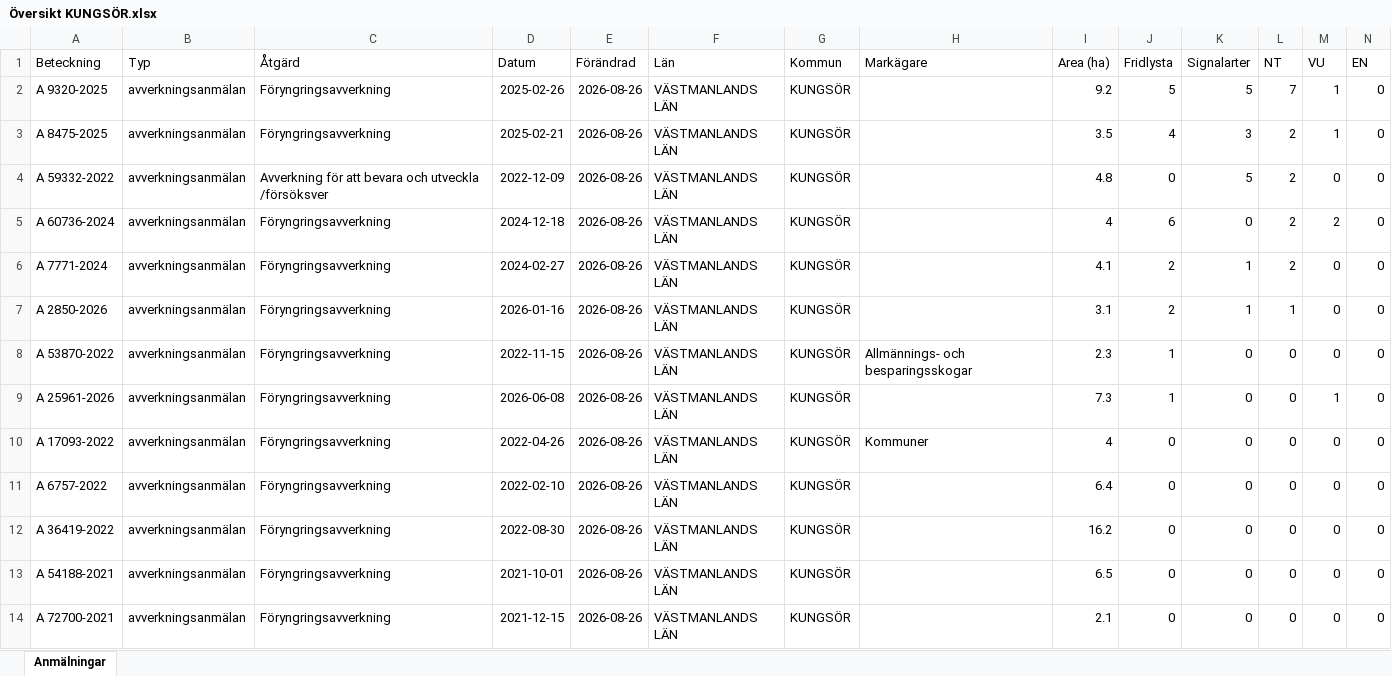
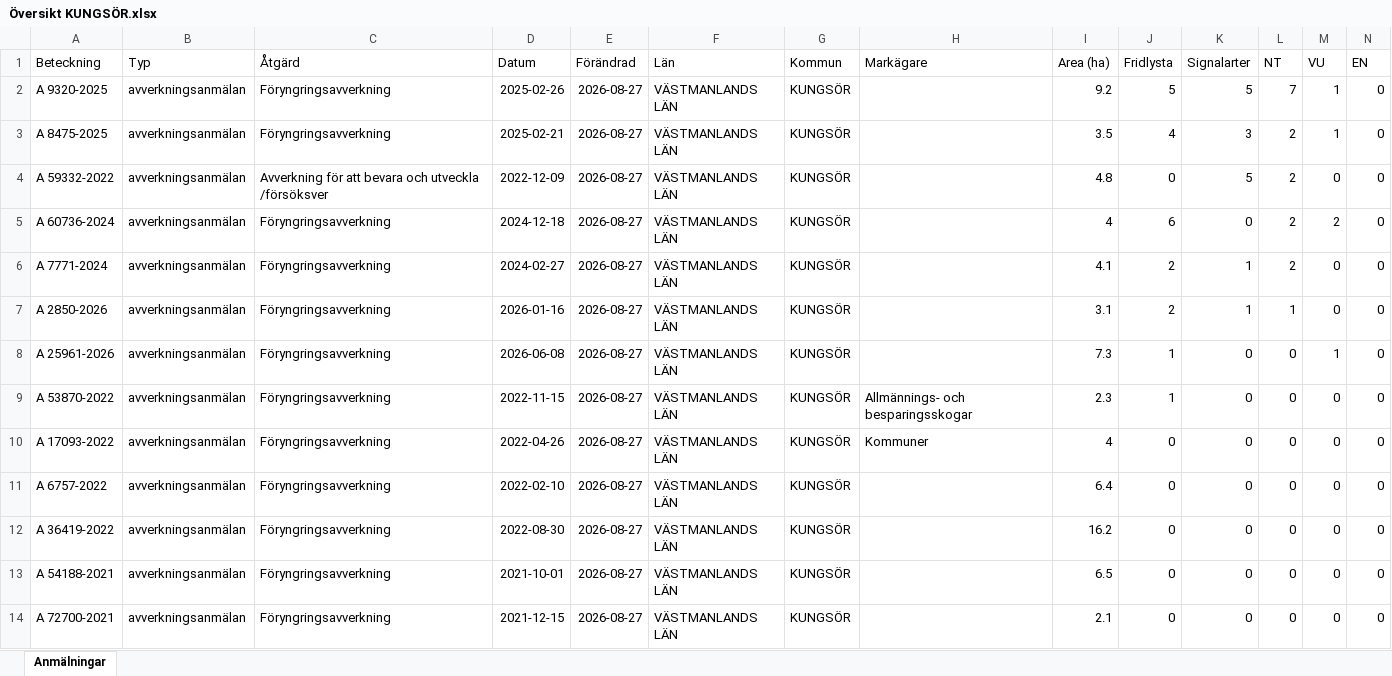
Before and after one commit to klasma/Logging_1960, an Excel workbook: Översikt KUNGSÖR.xlsx, sheet Anmälningar, drawn as a sheet; only a part is shown; values as stored, in another font and other column widths than the file's, no borders; removed rows and columns are numbered as before the commit, all else as after; rows hold the shown columns only; the diff covers the shown part only; the diff names each change by its address in the sheet, - before the commit and + after, or states it on an @@ line.

```diff
--- a/Översikt KUNGSÖR.xlsx (sheet Anmälningar)
+++ b/Översikt KUNGSÖR.xlsx (sheet Anmälningar)
-E2:E7 (Förändrad): 2026-08-26
+E2:E7 (Förändrad): 2026-08-27
-row 8: A 53870-2022 | avverkningsanmälan | Föryngringsavverkning | 2022-11-15 | 2026-08-26 | VÄSTMANLANDS LÄN | KUNGSÖR | Allmännings- och besparingsskogar | 2.3 | 1 | 0 | 0 | 0 | 0
-E8 (Förändrad): 2026-08-26
+E8 (Förändrad): 2026-08-27
+row 9: A 53870-2022 | avverkningsanmälan | Föryngringsavverkning | 2022-11-15 | 2026-08-27 | VÄSTMANLANDS LÄN | KUNGSÖR | Allmännings- och besparingsskogar | 2.3 | 1 | 0 | 0 | 0 | 0
-E10:E14 (Förändrad): 2026-08-26
+E10:E14 (Förändrad): 2026-08-27
```
Also changed, not shown: 5 added rows, 5 removed rows and 160 edited cells elsewhere in this sheet, artfynd/A 25961-2026 artfynd.xlsx, artfynd/A 2850-2026 artfynd.xlsx, 44 other files.
